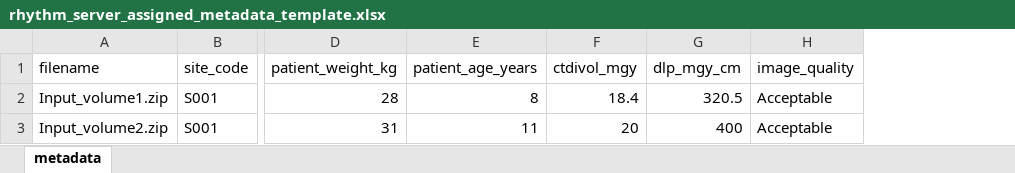
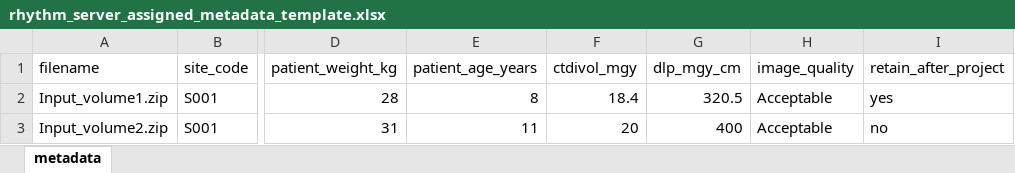
Before and after one commit to jsfakian/rhythm, an Excel workbook: create_rhythm_service_manifest_gui_with_uid/rhythm_server_assigned_metadata_template.xlsx, sheet metadata, drawn as a sheet; only a part is shown, gaps mark what is left out; values as stored, in another font and other column widths than the file's, no borders; the diff names each change by its address in the sheet, - before the commit and + after, or states it on an @@ line.

```diff
--- a/create_rhythm_service_manifest_gui_with_uid/rhythm_server_assigned_metadata_template.xlsx (sheet metadata)
+++ b/create_rhythm_service_manifest_gui_with_uid/rhythm_server_assigned_metadata_template.xlsx (sheet metadata)
+column I (retain_after_project), rows 2-3: yes | no
```
Also changed, not shown: 19 other files.
